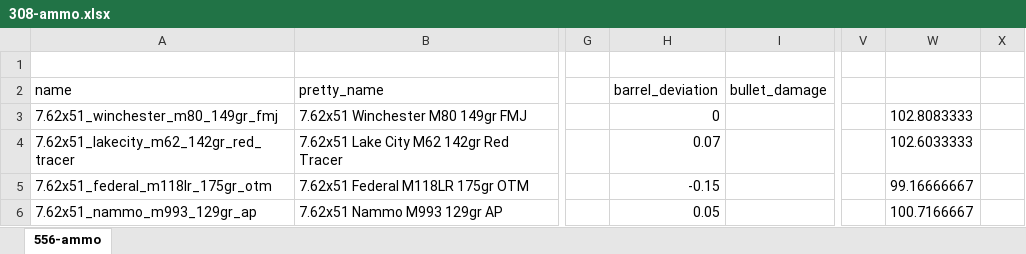
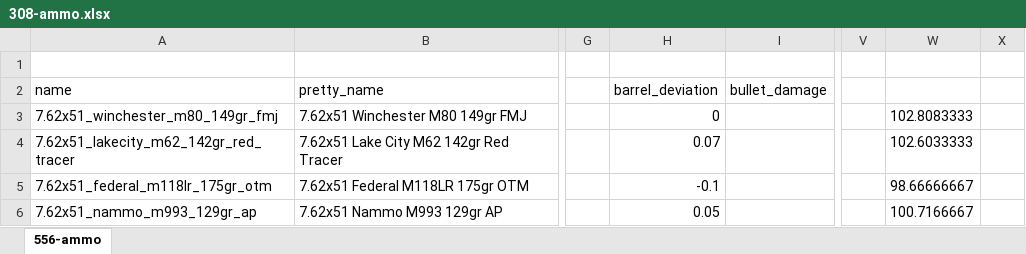
Before and after one commit to recoil-group/deadline-balancing, an Excel workbook: changes/308-ammo.xlsx, sheet 556-ammo, drawn as a sheet; only a part is shown, gaps mark what is left out; values as stored, in another font and other column widths than the file's, no borders; conditional formats not drawn; the diff names each change by its address in the sheet, - before the commit and + after, or states it on an @@ line.

Commit message:
increase 308 deviation

```diff
--- a/changes/308-ammo.xlsx (sheet 556-ammo)
+++ b/changes/308-ammo.xlsx (sheet 556-ammo)
-H5 (barrel_deviation): -0.15
+H5 (barrel_deviation): -0.1
-W5: 99.16666667
+W5: 98.66666667
```
Also changed, not shown: 4 other files.
